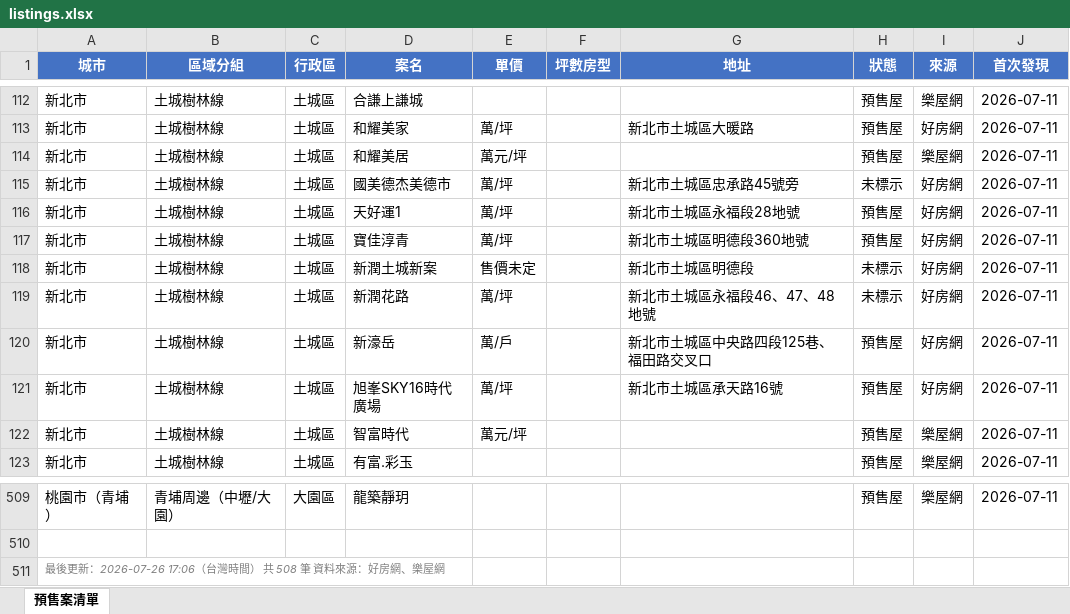
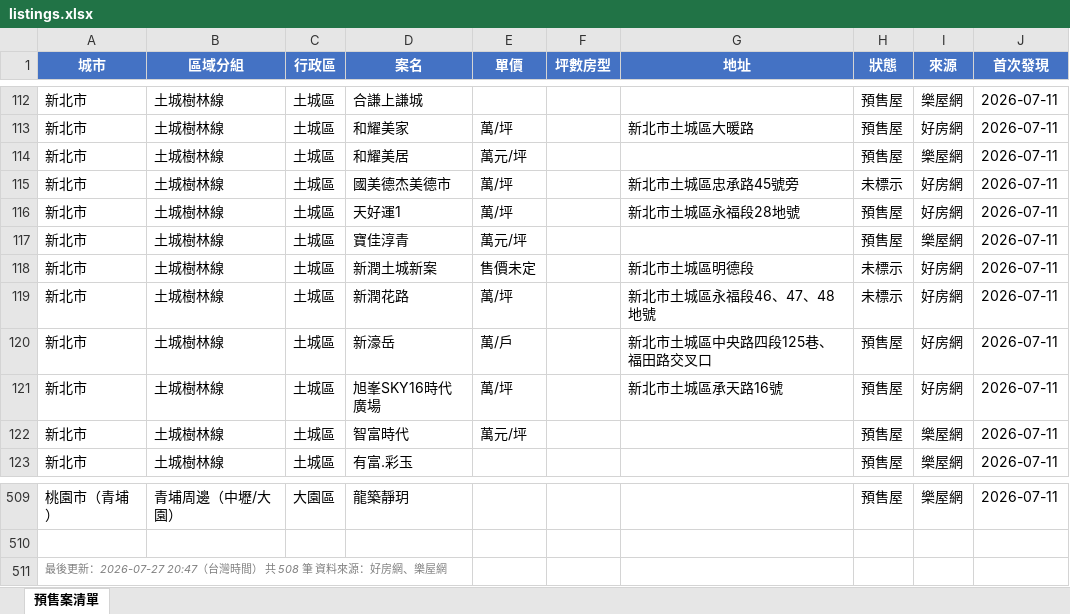
Before and after one commit to Hsiaoann/presale-tracker, an Excel workbook: listings.xlsx, sheet 預售案清單, drawn as a sheet; only a part is shown, gaps mark what is left out; values as stored, in another font and other column widths than the file's, no borders; the diff names each change by its address in the sheet, - before the commit and + after, or states it on an @@ line.

Commit message:
update listings

```diff
--- a/listings.xlsx (sheet 預售案清單)
+++ b/listings.xlsx (sheet 預售案清單)
-E117 (單價): 萬/坪
+E117 (單價): 萬元/坪
-G117 (地址): 新北市土城區明德段360地號
+G117 (地址): (empty)
-I117 (來源): 好房網
+I117 (來源): 樂屋網
-A511 (城市): …後更新：2026-07-26 17:06（台灣時…
+A511 (城市): …後更新：2026-07-27 20:47（台灣時…
```
Also changed, not shown: 1 other file.
